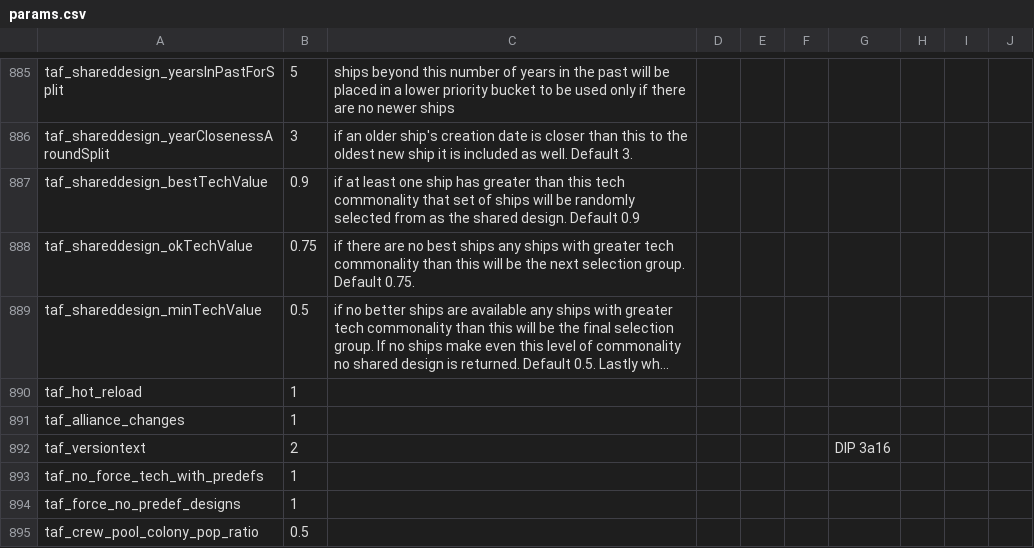
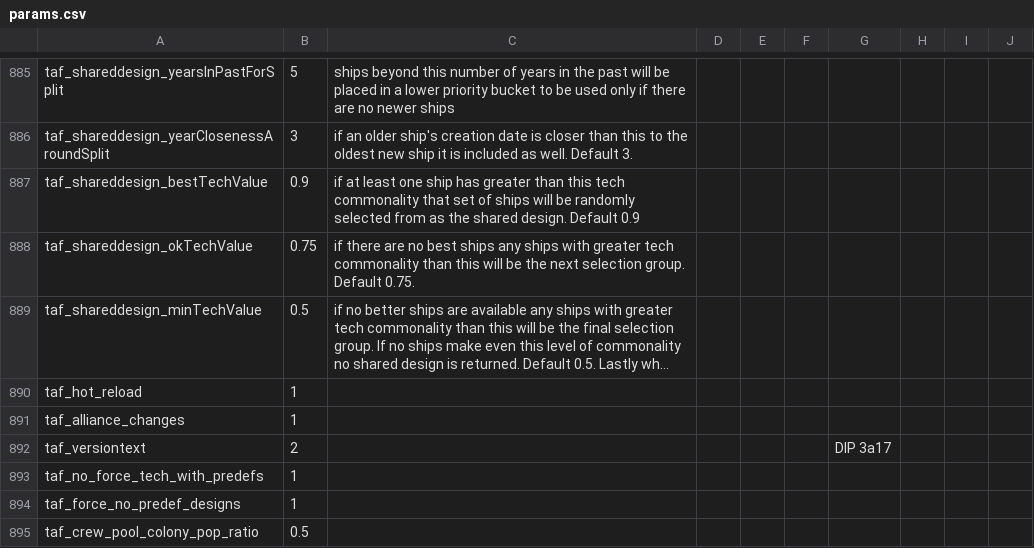
Before and after one commit to brothermunro/Dreadnought-Improvement-Project, a CSV file: params.csv, drawn as a sheet; only a part is shown, gaps mark what is left out; long unchanged cells end in ….

Commit message:
Updated version number

```diff
--- a/params.csv
+++ b/params.csv
@@ -938,3 +938,3 @@ taf_hot_reload,1,,,,,,,,
 taf_alliance_changes,1,,,,,,,,
-taf_versiontext,2,,,,,DIP 3a16,,,
+taf_versiontext,2,,,,,DIP 3a17,,,
 taf_no_force_tech_with_predefs,1,,,,,,,,
```
